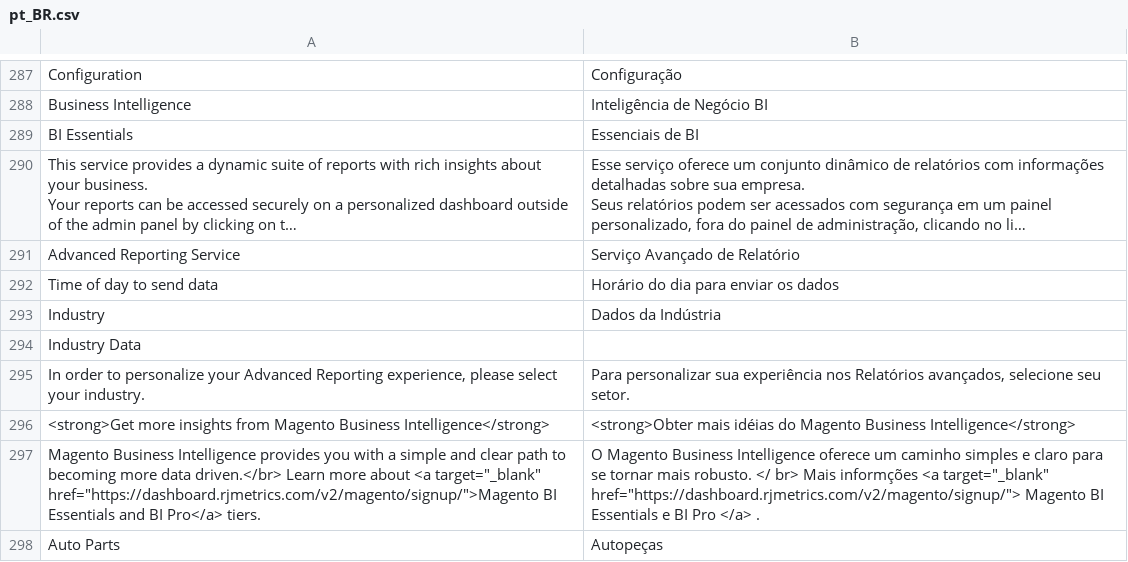
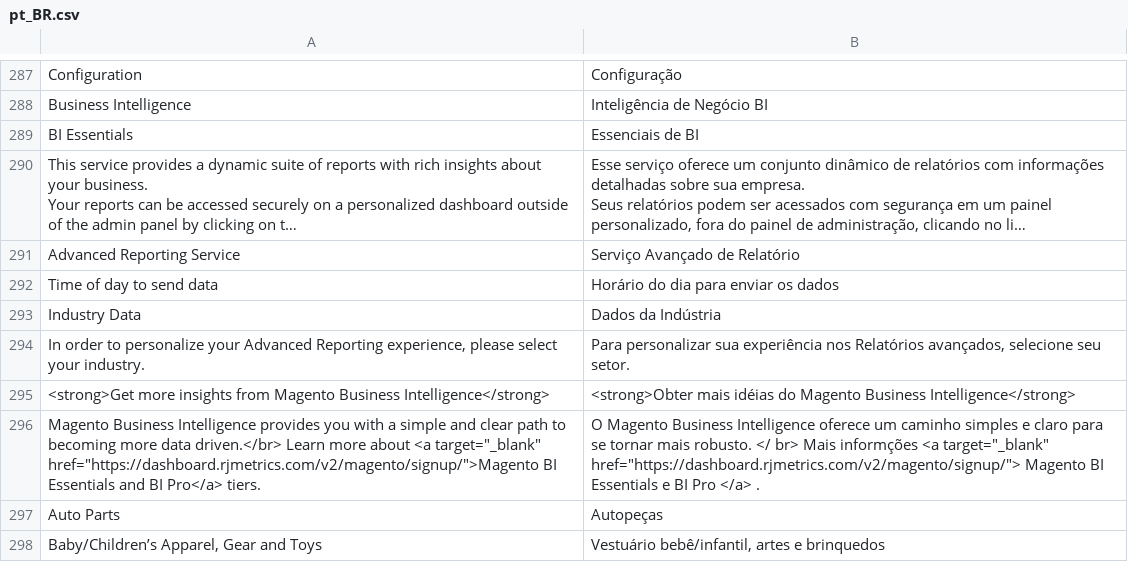
Before and after one commit to rafaelstz/traducao_magento2_pt_br, a CSV file: pt_BR.csv, drawn as a sheet; only a part is shown, gaps mark what is left out; the shorter side is filled out with more unchanged rows; long unchanged cells end in ….

Commit message:
Bug/Ajuste para correção do patch.

```diff
--- a/pt_BR.csv
+++ b/pt_BR.csv
@@ -298,4 +298,3 @@ Configuration,Configuração
 "Time of day to send data","Horário do dia para enviar os dados"
-Industry,Dados da Indústria
-Industry Data,
+Industry Data,Dados da Indústria
 "In order to personalize your Advanced Reporting experience, please select your industry.","Para personalizar sua experiência nos Relatórios avançados, selecione seu setor."
```
